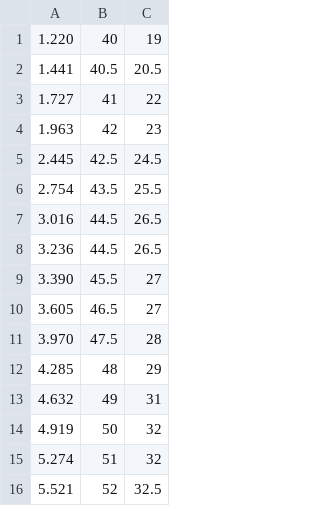
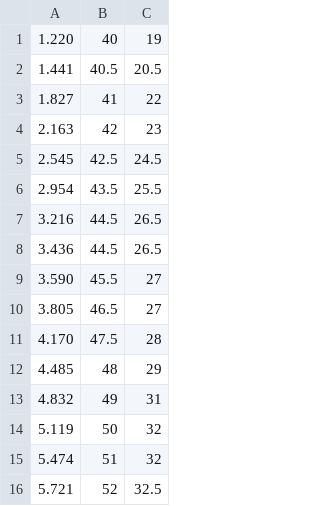
Before and after one commit to Choate-Robotics/7407-DriveCode-Rebuilt, a CSV file: deploy/shooter_tables/shot_table.csv, drawn as a sheet.

```diff
--- a/deploy/shooter_tables/shot_table.csv
+++ b/deploy/shooter_tables/shot_table.csv
@@ -2,15 +2,15 @@
 1.441,40.5,20.5
-1.727,41,22
-1.963,42,23
-2.445,42.5,24.5
-2.754,43.5,25.5
-3.016,44.5,26.5
-3.236,44.5,26.5
-3.390,45.5,27
-3.605,46.5,27
-3.970,47.5,28
-4.285,48,29
-4.632,49,31
-4.919,50,32
-5.274,51,32
-5.521,52,32.5
+1.827,41,22
+2.163,42,23
+2.545,42.5,24.5
+2.954,43.5,25.5
+3.216,44.5,26.5
+3.436,44.5,26.5
+3.590,45.5,27
+3.805,46.5,27
+4.170,47.5,28
+4.485,48,29
+4.832,49,31
+5.119,50,32
+5.474,51,32
+5.721,52,32.5
```
Also changed, not shown: 8 other files.
